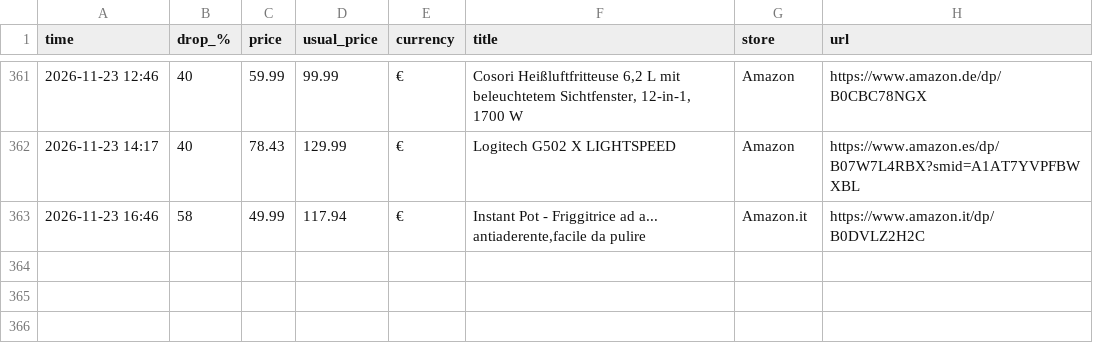
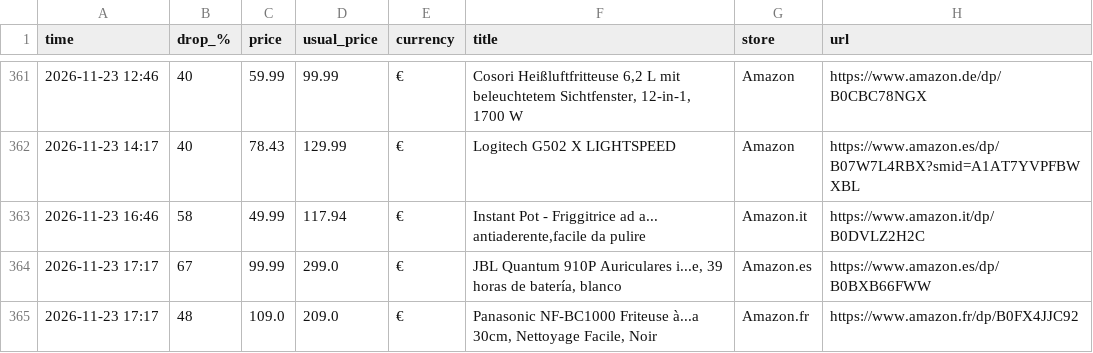
Before and after one commit to investinginfosec-png/deal-scanner, a CSV file: found_deals.csv, drawn as a sheet; only a part is shown, gaps mark what is left out; the diff names each change by its address in the sheet, - before the commit and + after, or states it on an @@ line.

```diff
--- a/found_deals.csv
+++ b/found_deals.csv
+row 364: 2026-11-23 17:17 | 67 | 99.99 | 299.0 | € | JBL Quantum 910P Auriculares i...e, 39 horas de batería, blanco | Amazon.es | https://www.amazon.es/dp/B0BXB66FWW
+row 365: 2026-11-23 17:17 | 48 | 109.0 | 209.0 | € | Panasonic NF-BC1000 Friteuse à...a 30cm, Nettoyage Facile, Noir | Amazon.fr | https://www.amazon.fr/dp/B0FX4JJC92
```
Also changed, not shown: 3 other files.
